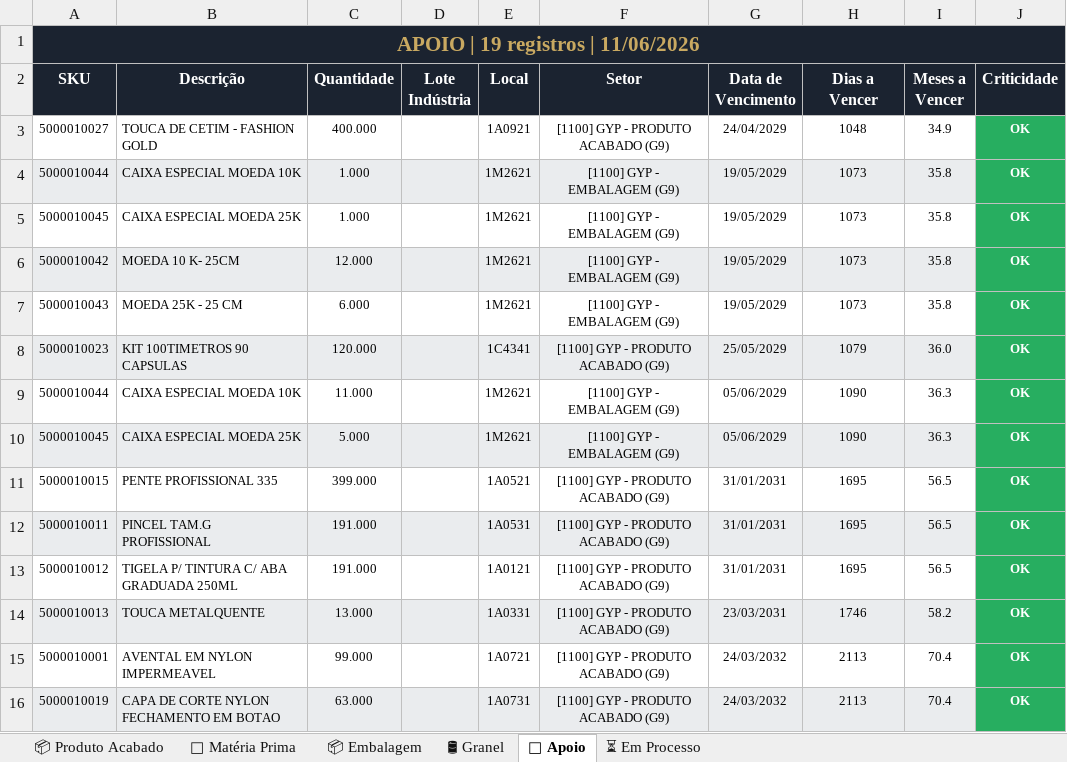
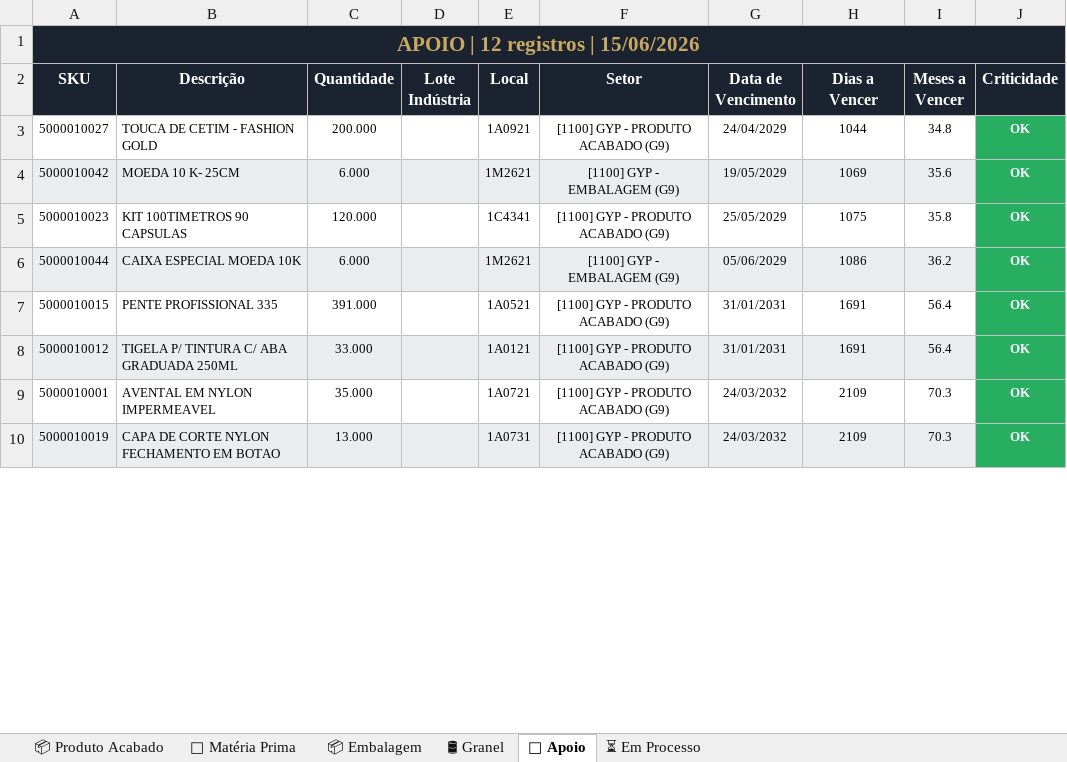
Before and after one commit to odair797/dashboard-estoque-gyp, an Excel workbook: output/Analise_Estoque_GYP.xlsx, sheet 🔧 Apoio, drawn as a sheet; only a part is shown; values as stored, in another font and other column widths than the file's, no borders; removed rows and columns are numbered as before the commit, all else as after; the diff covers the shown part only; the diff names each change by its address in the sheet, - before the commit and + after, or states it on an @@ line.

```diff
--- a/output/Analise_Estoque_GYP.xlsx (sheet 🔧 Apoio)
+++ b/output/Analise_Estoque_GYP.xlsx (sheet 🔧 Apoio)
-A1 (SKU): APOIO | 19 registros | 11/06/2026
+A1 (SKU): APOIO | 12 registros | 15/06/2026
-C3 (Quantidade): 400.000
+C3 (Quantidade): 200.000
-H3 (Dias a Vencer): 1048
+H3 (Dias a Vencer): 1044
-I3 (Meses a Vencer): 34.9
+I3 (Meses a Vencer): 34.8
-row 4: 5000010044 | CAIXA ESPECIAL MOEDA 10K | 1.000 |  | 1M2621 | [1100] GYP - EMBALAGEM (G9) | 19/05/2029 | 1073 | 35.8 | OK
-row 5: 5000010045 | CAIXA ESPECIAL MOEDA 25K | 1.000 |  | 1M2621 | [1100] GYP - EMBALAGEM (G9) | 19/05/2029 | 1073 | 35.8 | OK
-C4 (Quantidade): 12.000
+C4 (Quantidade): 6.000
-H4 (Dias a Vencer): 1073
+H4 (Dias a Vencer): 1069
-I4 (Meses a Vencer): 35.8
+I4 (Meses a Vencer): 35.6
-row 7: 5000010043 | MOEDA 25K - 25 CM | 6.000 |  | 1M2621 | [1100] GYP - EMBALAGEM (G9) | 19/05/2029 | 1073 | 35.8 | OK
-A5:I5 fill: #EAECEE
+A5:I5 fill: none
-H5 (Dias a Vencer): 1079
+H5 (Dias a Vencer): 1075
-I5 (Meses a Vencer): 36.0
+I5 (Meses a Vencer): 35.8
-A6:I6 fill: none
+A6:I6 fill: #EAECEE
-C6 (Quantidade): 11.000
+C6 (Quantidade): 6.000
-H6 (Dias a Vencer): 1090
+H6 (Dias a Vencer): 1086
-I6 (Meses a Vencer): 36.3
+I6 (Meses a Vencer): 36.2
-row 10: 5000010045 | CAIXA ESPECIAL MOEDA 25K | 5.000 |  | 1M2621 | [1100] GYP - EMBALAGEM (G9) | 05/06/2029 | 1090 | 36.3 | OK
-C7 (Quantidade): 399.000
+C7 (Quantidade): 391.000
-H7 (Dias a Vencer): 1695
+H7 (Dias a Vencer): 1691
-I7 (Meses a Vencer): 56.5
+I7 (Meses a Vencer): 56.4
-row 12: 5000010011 | PINCEL TAM.G PROFISSIONAL | 191.000 |  | 1A0531 | [1100] GYP - PRODUTO ACABADO (G9) | 31/01/2031 | 1695 | 56.5 | OK
-A8:I8 fill: none
+A8:I8 fill: #EAECEE
-C8 (Quantidade): 191.000
+C8 (Quantidade): 33.000
-H8 (Dias a Vencer): 1695
+H8 (Dias a Vencer): 1691
-I8 (Meses a Vencer): 56.5
+I8 (Meses a Vencer): 56.4
-row 14: 5000010013 | TOUCA METALQUENTE | 13.000 |  | 1A0331 | [1100] GYP - PRODUTO ACABADO (G9) | 23/03/2031 | 1746 | 58.2 | OK
-C9 (Quantidade): 99.000
+C9 (Quantidade): 35.000
-H9:H10 (Dias a Vencer): 2113
+H9:H10 (Dias a Vencer): 2109
-I9:I10 (Meses a Vencer): 70.4
+I9:I10 (Meses a Vencer): 70.3
-C10 (Quantidade): 63.000
+C10 (Quantidade): 13.000
```
Also changed, not shown: 1 removed row and 10 edited cells elsewhere in this sheet, sheet 📦 Embalagem, sheet 📦 Produto Acabado, sheet ⏳ Em Processo, sheet 🧪 Matéria Prima, sheet 🛢 Granel, 1 other file.
